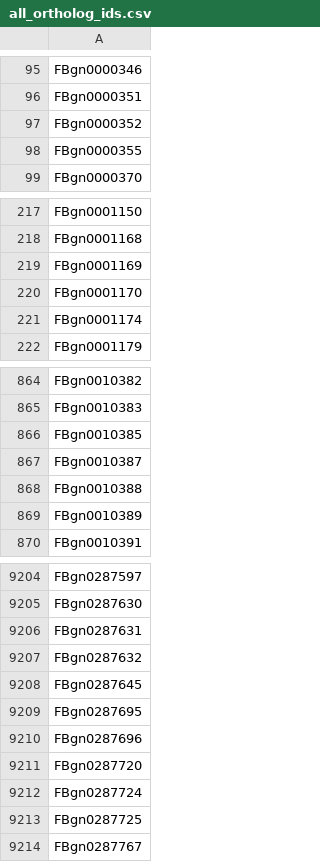
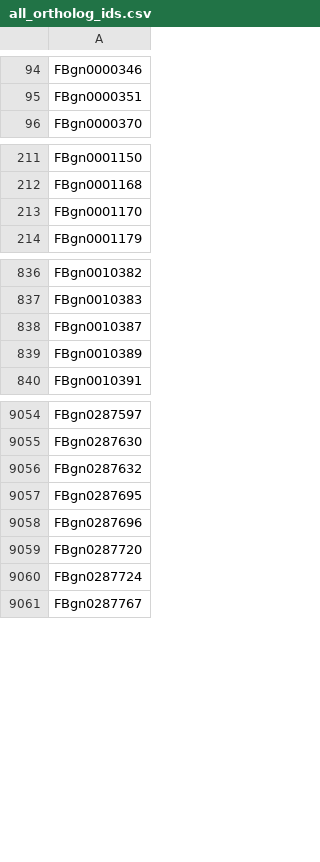
Before and after one commit to karlgrieshop/Howatson_Grieshop, a CSV file: Data/outputs/all_ortholog_ids.csv, drawn as a sheet; only a part is shown, gaps mark what is left out; removed rows and columns are numbered as before the commit, all else as after; the diff covers the shown part only; the diff names each change by its address in the sheet, - before the commit and + after, or states it on an @@ line.

```diff
--- a/Data/outputs/all_ortholog_ids.csv
+++ b/Data/outputs/all_ortholog_ids.csv
-row 97: FBgn0000352
-row 98: FBgn0000355
-row 219: FBgn0001169
-row 221: FBgn0001174
-row 866: FBgn0010385
-row 868: FBgn0010388
-row 9206: FBgn0287631
-row 9208: FBgn0287645
-row 9213: FBgn0287725
```
Also changed, not shown: 1 added row and 145 removed rows elsewhere in this file, Data/Summary_tables/SA_resolution_radar_permutation_tests.csv, Data/Summary_tables/SBGE_supplement/DoS Permutation Tests.csv, 38 other files.
